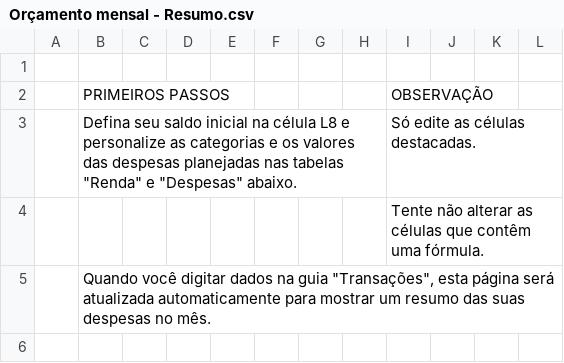
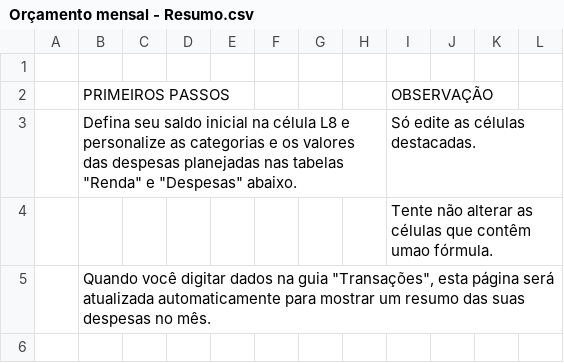
Before and after one commit to JoaquimMateus0404/dataviz-easy, a CSV file: Orçamento mensal - Resumo.csv, drawn as a sheet; only a part is shown.

```diff
--- a/Orçamento mensal - Resumo.csv
+++ b/Orçamento mensal - Resumo.csv
@@ -3,3 +3,3 @@
 ,"Defina seu saldo inicial na célula L8 e personalize as categorias e os valores das despesas planejadas nas tabelas ""Renda"" e ""Despesas"" abaixo.",,,,,,,Só edite as células destacadas.,,,
-,,,,,,,,Tente não alterar as células que contêm uma fórmula. ,,,
+,,,,,,,,Tente não alterar as células que contêm umao fórmula. ,,,
 ,"Quando você digitar dados na guia ""Transações"", esta página será atualizada automaticamente para mostrar um resumo das suas despesas no mês.",,,,,,,,,,
```
Also changed, not shown: 10 other files.
